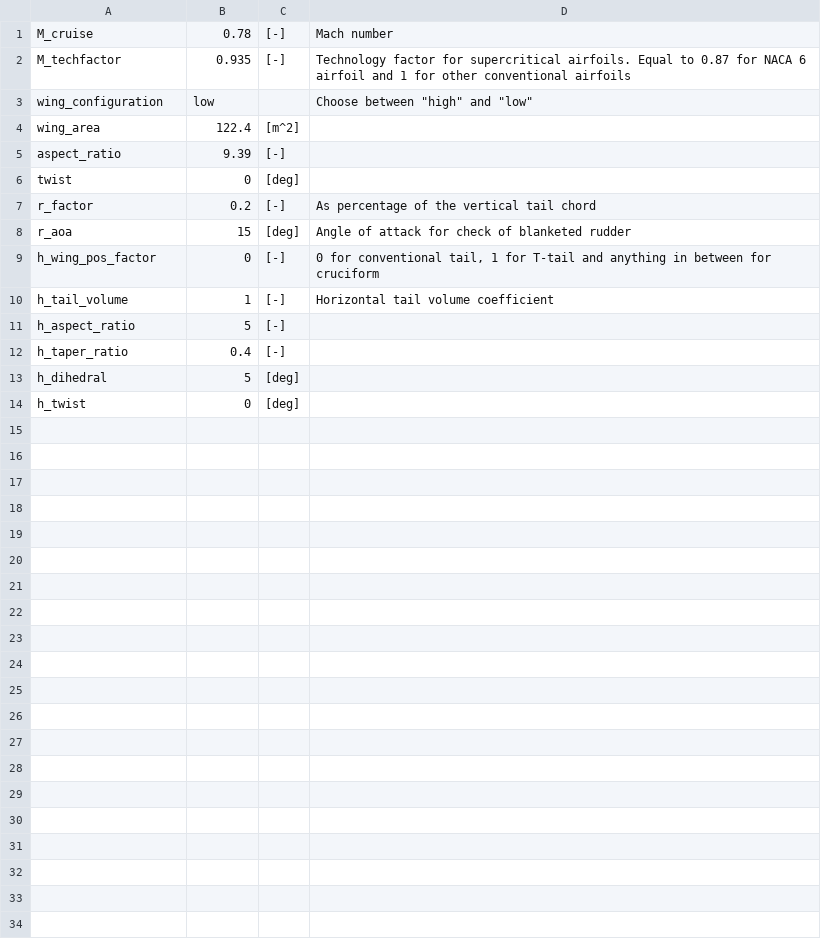
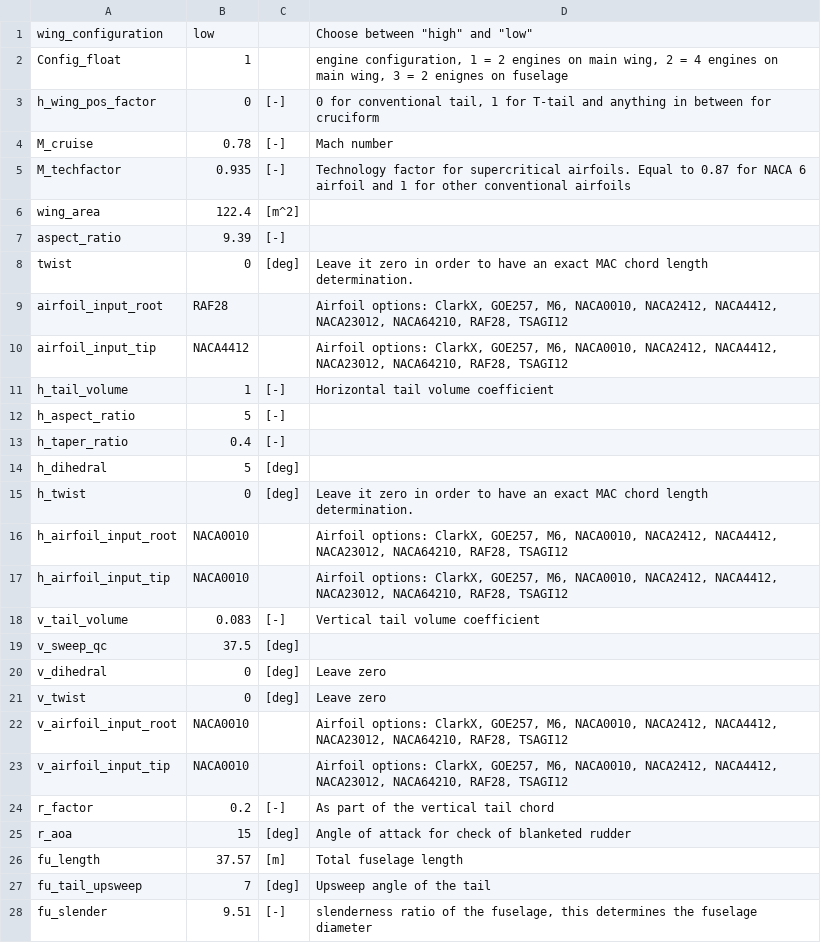
Before and after one commit to jldorscheidt/KBE, a CSV file: Code/Input.csv, drawn as a sheet; only a part is shown; the diff covers the shown part only.

```diff
--- a/Code/Input.csv
+++ b/Code/Input.csv
@@ -1,10 +1,11 @@
+wing_configuration;low;;"Choose between ""high"" and ""low"""
+Config_float;1;;engine configuration, 1 = 2 engines on main wing, 2 = 4 engines on main wing, 3 = 2 enignes on fuselage
+h_wing_pos_factor;0;[-];0 for conventional tail, 1 for T-tail and anything in between for cruciform
 M_cruise;0.78;[-];Mach number
 M_techfactor;0.935;[-];Technology factor for supercritical airfoils. Equal to 0.87 for NACA 6 airfoil and 1 for other conventional airfoils
-wing_configuration;low;;"Choose between ""high"" and ""low"""
 wing_area;122.4;[m^2];
 aspect_ratio;9.39;[-];
-twist;0;[deg];
-r_factor;0.2;[-];As percentage of the vertical tail chord
-r_aoa;15;[deg];Angle of attack for check of blanketed rudder
-h_wing_pos_factor;0;[-];0 for conventional tail, 1 for T-tail and anything in between for cruciform
+twist;0;[deg];Leave it zero in order to have an exact MAC chord length determination.
+airfoil_input_root;RAF28;;Airfoil options: ClarkX, GOE257, M6, NACA0010, NACA2412, NACA4412, NACA23012, NACA64210, RAF28, TSAGI12
+airfoil_input_tip;NACA4412;;Airfoil options: ClarkX, GOE257, M6, NACA0010, NACA2412, NACA4412, NACA23012, NACA64210, RAF28, TSAGI12
 h_tail_volume;1;[-];Horizontal tail volume coefficient
@@ -13,2 +14,15 @@ h_taper_ratio;0.4;[-];
 h_dihedral;5;[deg];
-h_twist;0;[deg];
+h_twist;0;[deg];Leave it zero in order to have an exact MAC chord length determination.
+h_airfoil_input_root;NACA0010;;Airfoil options: ClarkX, GOE257, M6, NACA0010, NACA2412, NACA4412, NACA23012, NACA64210, RAF28, TSAGI12
+h_airfoil_input_tip;NACA0010;;Airfoil options: ClarkX, GOE257, M6, NACA0010, NACA2412, NACA4412, NACA23012, NACA64210, RAF28, TSAGI12
+v_tail_volume;0.083;[-];Vertical tail volume coefficient
+v_sweep_qc;37.5;[deg];
+v_dihedral;0;[deg];Leave zero
+v_twist;0;[deg];Leave zero
+v_airfoil_input_root;NACA0010;;Airfoil options: ClarkX, GOE257, M6, NACA0010, NACA2412, NACA4412, NACA23012, NACA64210, RAF28, TSAGI12
+v_airfoil_input_tip;NACA0010;;Airfoil options: ClarkX, GOE257, M6, NACA0010, NACA2412, NACA4412, NACA23012, NACA64210, RAF28, TSAGI12
+r_factor;0.2;[-];As part of the vertical tail chord
+r_aoa;15;[deg];Angle of attack for check of blanketed rudder
+fu_length;37.57;[m];Total fuselage length
+fu_tail_upsweep;7;[deg];Upsweep angle of the tail
+fu_slender;9.51;[-];slenderness ratio of the fuselage, this determines the fuselage diameter
```
Also changed, not shown: 14 added rows elsewhere in this file, 2 other files.
